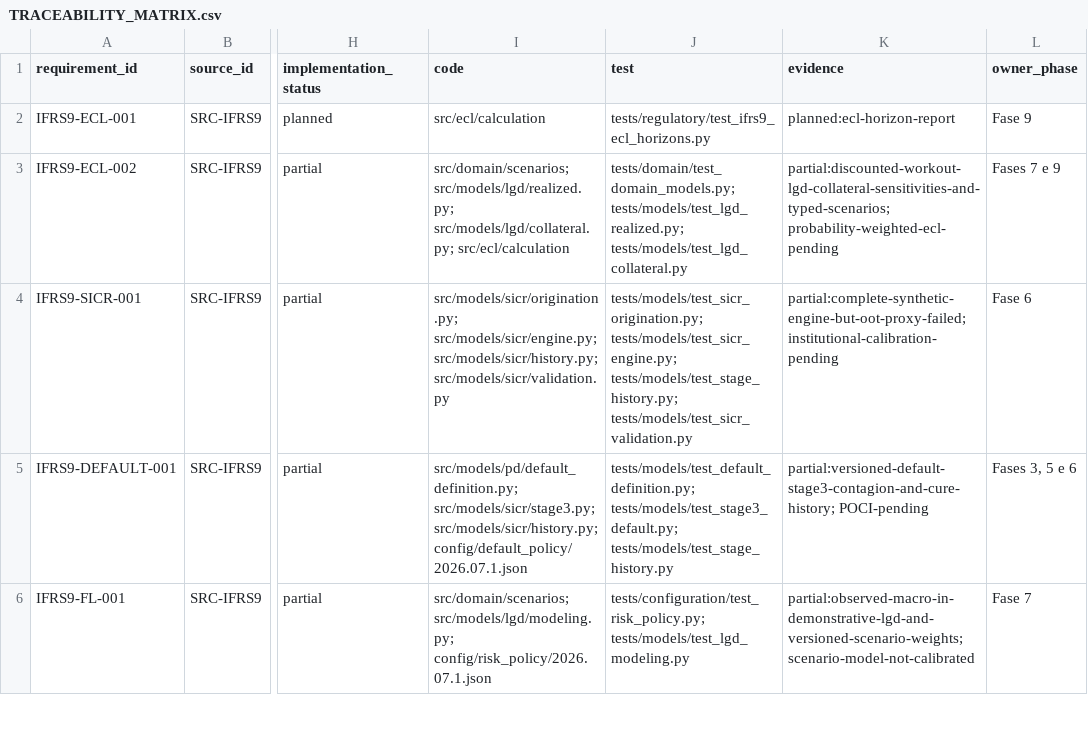
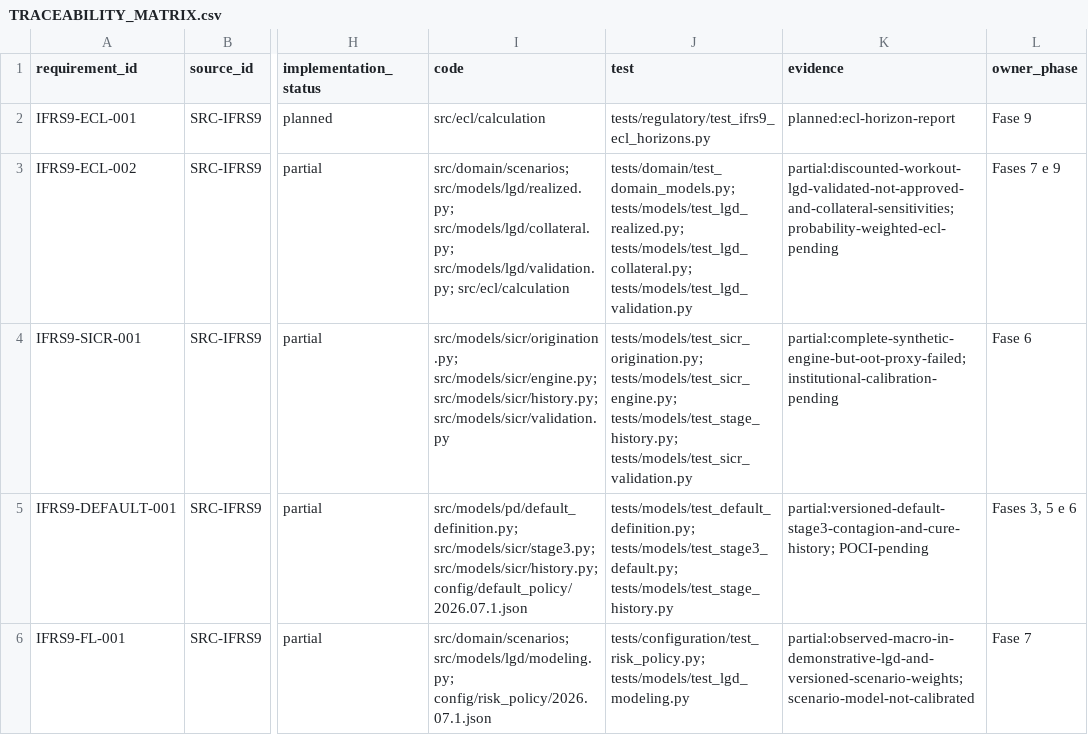
Before and after one commit to Masteradilio/risco_bancario, a CSV file: docs/regulatory/TRACEABILITY_MATRIX.csv, drawn as a sheet; only a part is shown, gaps mark what is left out; the diff names each change by its address in the sheet, - before the commit and + after, or states it on an @@ line.

Commit message:
feat: validate workout LGD model

```diff
--- a/docs/regulatory/TRACEABILITY_MATRIX.csv
+++ b/docs/regulatory/TRACEABILITY_MATRIX.csv
-I3 (code): …src/models/lgd/realized.py; src/models/lgd/collateral.py; src/ecl/calculation
+I3 (code): …src/models/lgd/realized.py; src/models/lgd/collateral.py; src/models/lgd/validation.py; src/ecl/calculation
-J3 (test): tests/domain/test_domain_models.py; tests/models/test_lgd_realized.py; tests/models/test_lgd_collateral.py
+J3 (test): tests/domain/test_domain_models.py; tests/models/test_lgd_realized.py; tests/models/test_lgd_collateral.py; tests/models/test_lgd_validation.py
-K3 (evidence): partial:discounted-workout-lgd-collateral-sensitivities-and-typed-scenarios; probability-weighted-ecl-pending
+K3 (evidence): partial:discounted-workout-lgd-validated-not-approved-and-collateral-sensitivities; probability-weighted-ecl-pending
```
Also changed, not shown: 8 other files.
